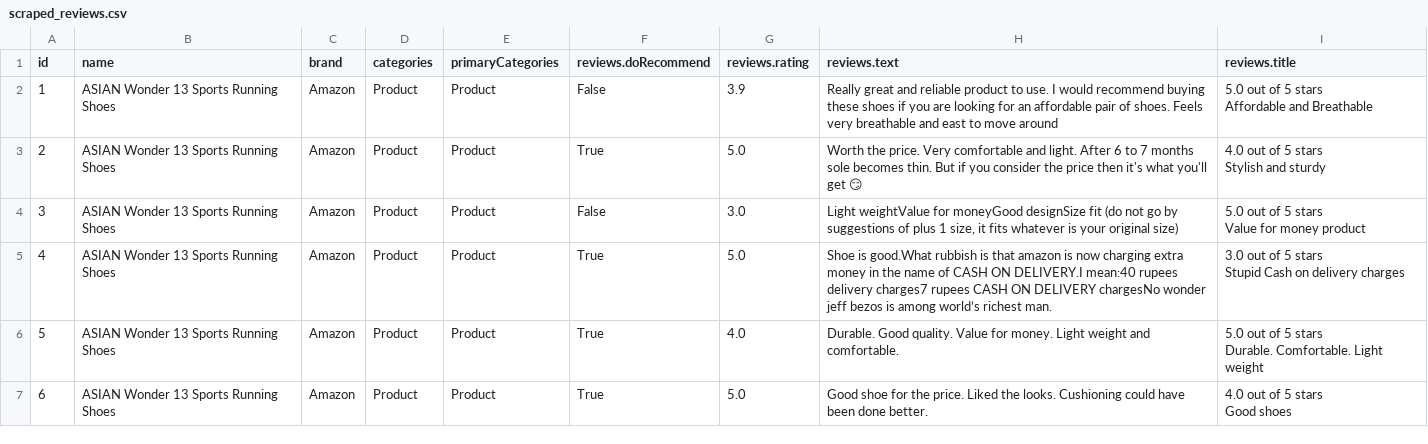
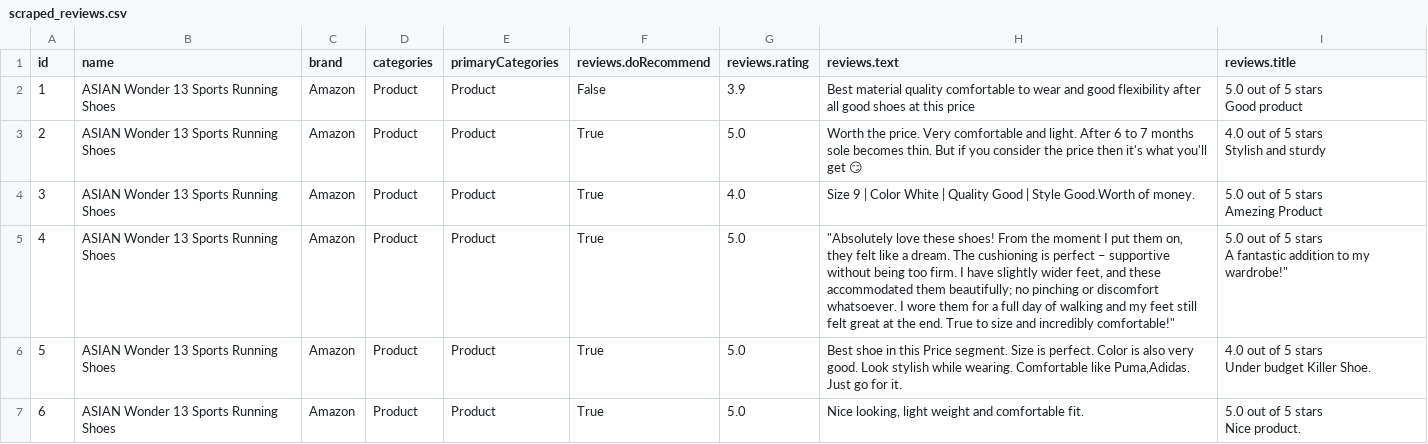
Before and after one commit to Dimsas04/MajorProj, a CSV file: scraped_reviews.csv, drawn as a sheet; only a part is shown; the diff covers the shown part only.

```diff
--- a/scraped_reviews.csv
+++ b/scraped_reviews.csv
@@ -1,13 +1,13 @@
 id,name,brand,categories,primaryCategories,reviews.doRecommend,reviews.rating,reviews.text,reviews.title
-1,ASIAN Wonder 13 Sports Running Shoes,Amazon,Product,Product,False,3.9,Really great and reliable product to use. I would recommend buying these shoes if you are looking for an affordable pair of shoes. Feels very breathable and east to move around,"5.0 out of 5 stars
-Affordable and Breathable"
+1,ASIAN Wonder 13 Sports Running Shoes,Amazon,Product,Product,False,3.9,Best material quality comfortable to wear and good  flexibility after all good shoes at this price,"5.0 out of 5 stars
+Good product"
 2,ASIAN Wonder 13 Sports Running Shoes,Amazon,Product,Product,True,5.0,Worth the price. Very comfortable and light. After 6 to 7 months sole becomes thin. But if you consider the price then it's what you'll get 😏,"4.0 out of 5 stars
 Stylish and sturdy"
-3,ASIAN Wonder 13 Sports Running Shoes,Amazon,Product,Product,False,3.0,"Light weightValue for moneyGood designSize fit (do not go by suggestions of plus 1 size, it fits whatever is your original size)","5.0 out of 5 stars
-Value for money product"
-4,ASIAN Wonder 13 Sports Running Shoes,Amazon,Product,Product,True,5.0,Shoe is good.What rubbish is that amazon is now charging extra money in the name of CASH ON DELIVERY.I mean:40 rupees delivery charges7 rupees CASH ON DELIVERY chargesNo wonder jeff bezos is among world’s richest man.,"3.0 out of 5 stars
-Stupid Cash on delivery charges"
-5,ASIAN Wonder 13 Sports Running Shoes,Amazon,Product,Product,True,4.0,Durable. Good quality. Value for money. Light weight and comfortable.,"5.0 out of 5 stars
-Durable. Comfortable. Light weight"
-6,ASIAN Wonder 13 Sports Running Shoes,Amazon,Product,Product,True,5.0,Good shoe for the price. Liked the looks. Cushioning could have been done better.,"4.0 out of 5 stars
-Good shoes"
+3,ASIAN Wonder 13 Sports Running Shoes,Amazon,Product,Product,True,4.0,Size 9 | Color White | Quality Good | Style Good.Worth of money.,"5.0 out of 5 stars
+Amezing Product"
+4,ASIAN Wonder 13 Sports Running Shoes,Amazon,Product,Product,True,5.0,"""Absolutely love these shoes! From the moment I put them on, they felt like a dream. The cushioning is perfect – supportive without being too firm. I have slightly wider feet, and these accommodated them beautifully; no pinching or discomfort whatsoever. I wore them for a full day of walking and my feet still felt great at the end. True to size and incredibly comfortable!""","5.0 out of 5 stars
+A fantastic addition to my wardrobe!"""
+5,ASIAN Wonder 13 Sports Running Shoes,Amazon,Product,Product,True,5.0,"Best shoe in this Price segment. Size is perfect. Color is also very good. Look stylish while wearing. Comfortable like Puma,Adidas. Just go for it.","4.0 out of 5 stars
+Under budget Killer Shoe."
+6,ASIAN Wonder 13 Sports Running Shoes,Amazon,Product,Product,True,5.0,"Nice looking, light weight and comfortable fit.","5.0 out of 5 stars
+Nice product."
```
Also changed, not shown: 168 edited cells elsewhere in this file, 10 other files.
